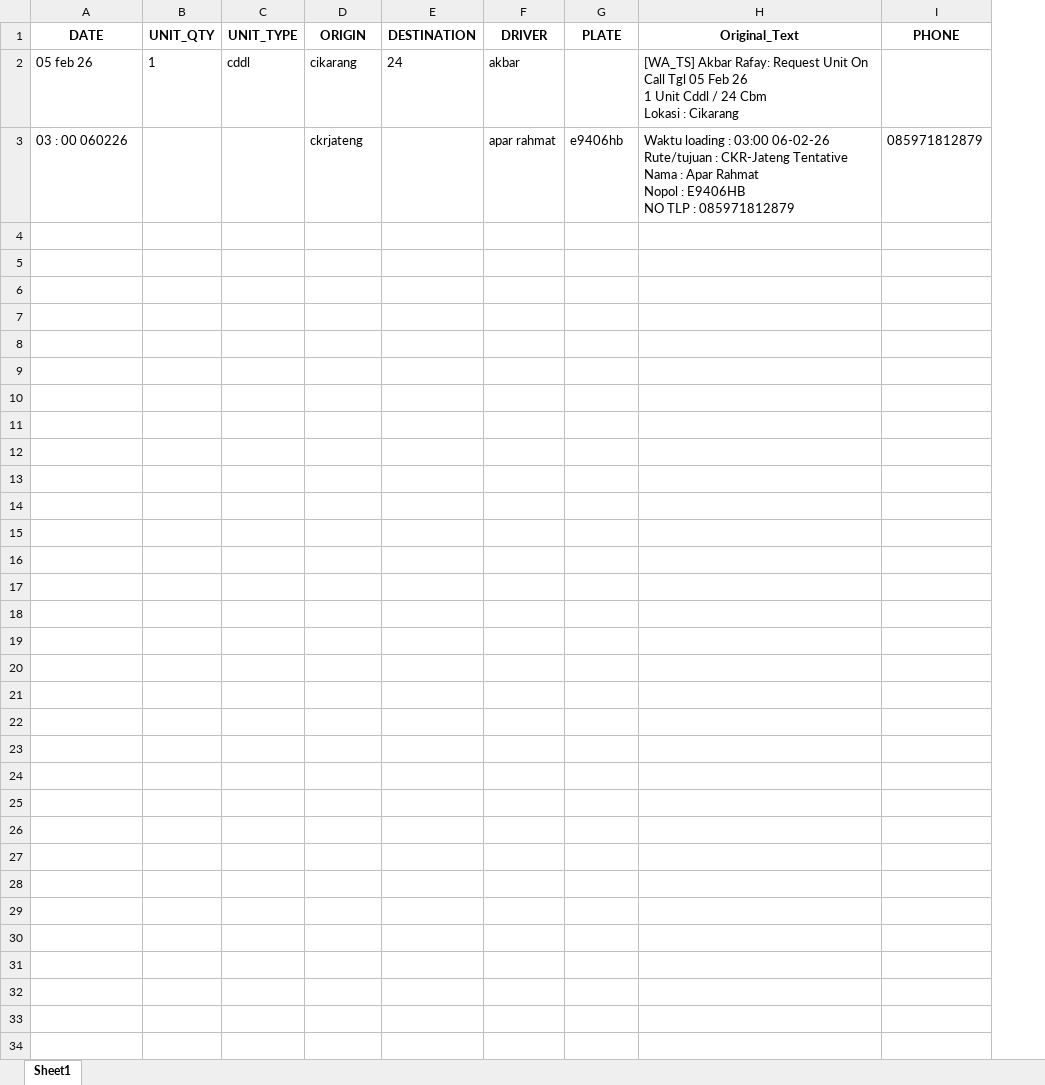
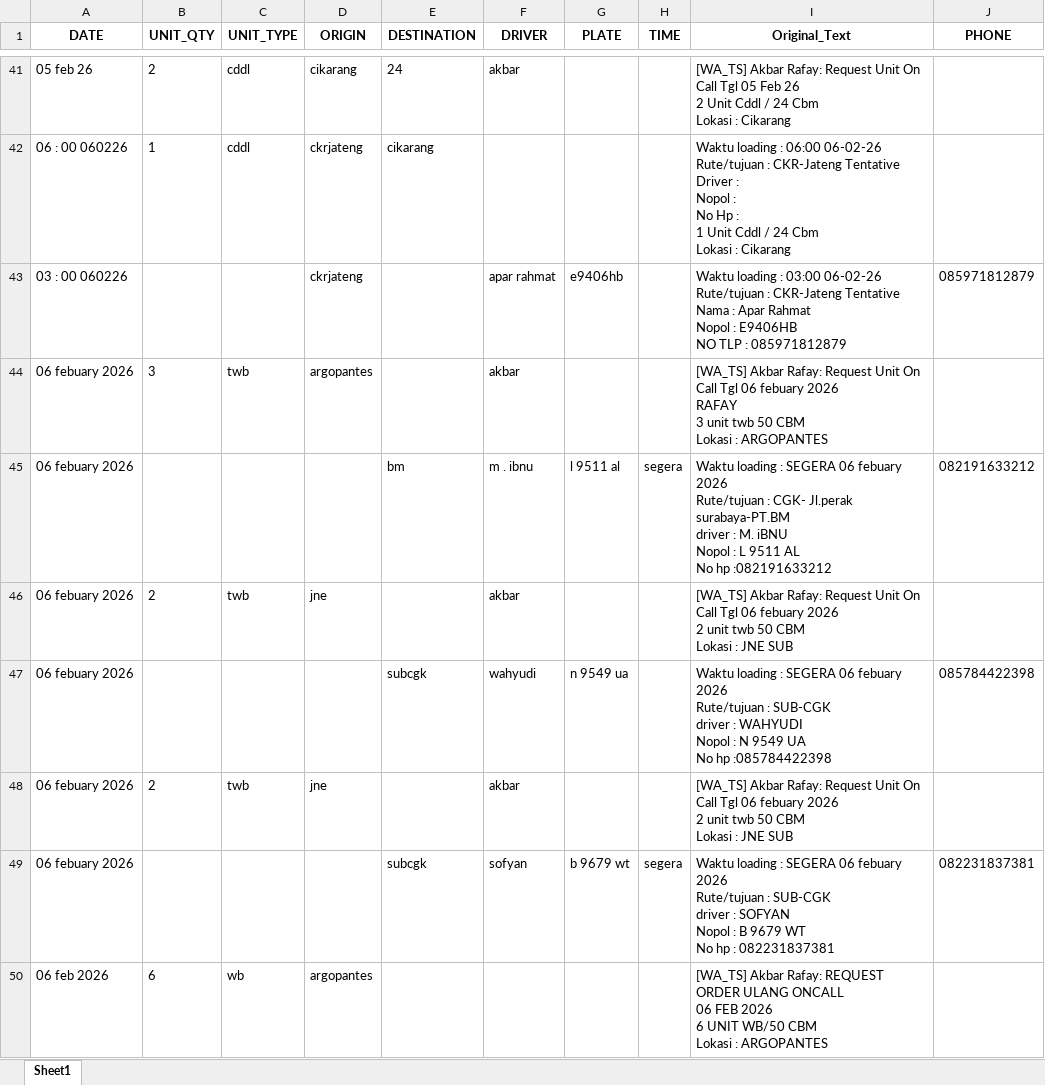
Before and after one commit to ALIFHAIKAL21/RAFAY_DP, an Excel workbook: output_orderan.xlsx, sheet Sheet1, drawn as a sheet; only a part is shown, gaps mark what is left out; values as stored, in another font and other column widths than the file's, no borders; addresses are those after the commit; ↵ is a line break in a cell; the diff covers the shown part only; the diff names each change by its address in the sheet, - before the commit and + after, or states it on an @@ line.

Commit message:
update ui dan update flter statu order

```diff
--- a/output_orderan.xlsx (sheet Sheet1)
+++ b/output_orderan.xlsx (sheet Sheet1)
+column H (TIME), empty
-B41 (UNIT_QTY): 1
+B41 (UNIT_QTY): 2
-I41 (Original_Text): …Feb 26 ↵ 1 Unit Cddl…
+I41 (Original_Text): …Feb 26 ↵ 2 Unit Cddl…
+row 42: 06 : 00 060226 | 1 | cddl | ckrjateng | cikarang |  |  |  | Waktu loading : 06:00 06-02-26 ↵ Rute/tujuan : CKR-Jateng Tentative ↵ Driver : ↵ Nopol : ↵ No Hp : ↵ 1 Unit Cddl / 24 Cbm ↵ Lokasi : Cikarang
+row 44: 06 febuary 2026 | 3 | twb | argopantes |  | akbar |  |  | [WA_TS] Akbar Rafay: Request Unit On Call Tgl 06 febuary 2026 ↵ RAFAY ↵ 3 unit twb 50 CBM ↵ Lokasi : ARGOPANTES
+row 45: 06 febuary 2026 |  |  |  | bm | m . ibnu | l 9511 al | segera | Waktu loading : SEGERA 06 febuary 2026 ↵ Rute/tujuan : CGK- Jl.perak surabaya-PT.BM ↵ driver : M. iBNU ↵ Nopol : L 9511 AL ↵ No hp :082191633212 | 082191633212
+row 46: 06 febuary 2026 | 2 | twb | jne |  | akbar |  |  | [WA_TS] Akbar Rafay: Request Unit On Call Tgl 06 febuary 2026 ↵ 2 unit twb 50 CBM ↵ Lokasi : JNE SUB
+row 47: 06 febuary 2026 |  |  |  | subcgk | wahyudi | n 9549 ua |  | Waktu loading : SEGERA 06 febuary 2026 ↵ Rute/tujuan : SUB-CGK ↵ driver : WAHYUDI ↵ Nopol : N 9549 UA ↵ No hp :085784422398 | 085784422398
+row 48: 06 febuary 2026 | 2 | twb | jne |  | akbar |  |  | [WA_TS] Akbar Rafay: Request Unit On Call Tgl 06 febuary 2026 ↵ 2 unit twb 50 CBM ↵ Lokasi : JNE SUB
+row 49: 06 febuary 2026 |  |  |  | subcgk | sofyan | b 9679 wt | segera | Waktu loading : SEGERA 06 febuary 2026 ↵ Rute/tujuan : SUB-CGK ↵ driver : SOFYAN ↵ Nopol : B 9679 WT ↵ No hp : 082231837381 | 082231837381
+row 50: 06 feb 2026 | 6 | wb | argopantes |  |  |  |  | [WA_TS] Akbar Rafay: REQUEST ORDER ULANG ONCALL ↵ 06 FEB 2026 ↵ 6 UNIT WB/50 CBM ↵ Lokasi : ARGOPANTES
```
Also changed, not shown: 191 added rows elsewhere in this sheet, 2 other files.
